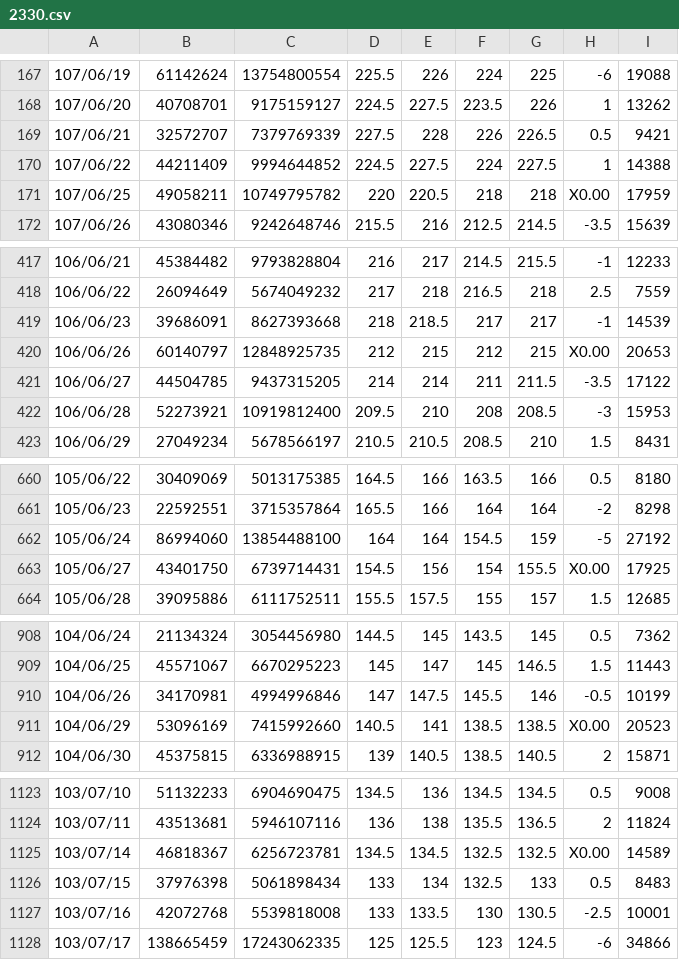
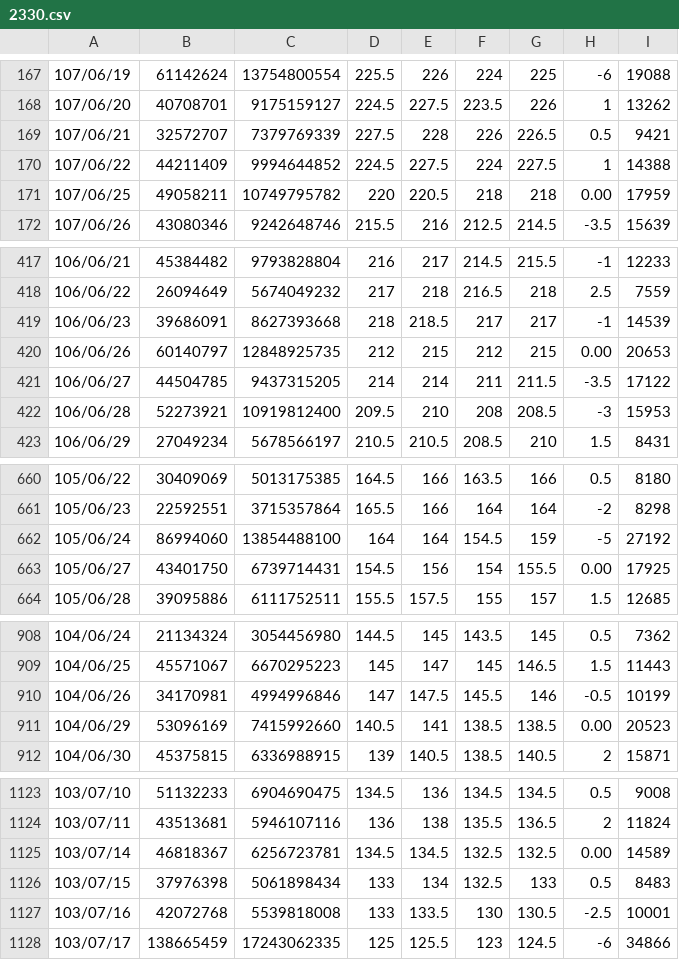
Before and after one commit to jason7830/LSTM_StockPrediction, a CSV file: tsec/data/2330.csv, drawn as a sheet; only a part is shown, gaps mark what is left out; the diff covers the shown part only.

```diff
--- a/tsec/data/2330.csv
+++ b/tsec/data/2330.csv
@@ -170,3 +170,3 @@
 107/06/22,44211409,9994644852,224.5,227.5,224,227.5,1,14388
-107/06/25,49058211,10749795782,220,220.5,218,218,X0.00,17959
+107/06/25,49058211,10749795782,220,220.5,218,218,0.00,17959
 107/06/26,43080346,9242648746,215.5,216,212.5,214.5,-3.5,15639
@@ -419,3 +419,3 @@
 106/06/23,39686091,8627393668,218,218.5,217,217,-1,14539
-106/06/26,60140797,12848925735,212,215,212,215,X0.00,20653
+106/06/26,60140797,12848925735,212,215,212,215,0.00,20653
 106/06/27,44504785,9437315205,214,214,211,211.5,-3.5,17122
@@ -662,3 +662,3 @@
 105/06/24,86994060,13854488100,164,164,154.5,159,-5,27192
-105/06/27,43401750,6739714431,154.5,156,154,155.5,X0.00,17925
+105/06/27,43401750,6739714431,154.5,156,154,155.5,0.00,17925
 105/06/28,39095886,6111752511,155.5,157.5,155,157,1.5,12685
@@ -910,3 +910,3 @@
 104/06/26,34170981,4994996846,147,147.5,145.5,146,-0.5,10199
-104/06/29,53096169,7415992660,140.5,141,138.5,138.5,X0.00,20523
+104/06/29,53096169,7415992660,140.5,141,138.5,138.5,0.00,20523
 104/06/30,45375815,6336988915,139,140.5,138.5,140.5,2,15871
@@ -1124,3 +1124,3 @@
 103/07/11,43513681,5946107116,136,138,135.5,136.5,2,11824
-103/07/14,46818367,6256723781,134.5,134.5,132.5,132.5,X0.00,14589
+103/07/14,46818367,6256723781,134.5,134.5,132.5,132.5,0.00,14589
 103/07/15,37976398,5061898434,133,134,132.5,133,0.5,8483
```
Also changed, not shown: 15 edited cells elsewhere in this file, 1 other file.
